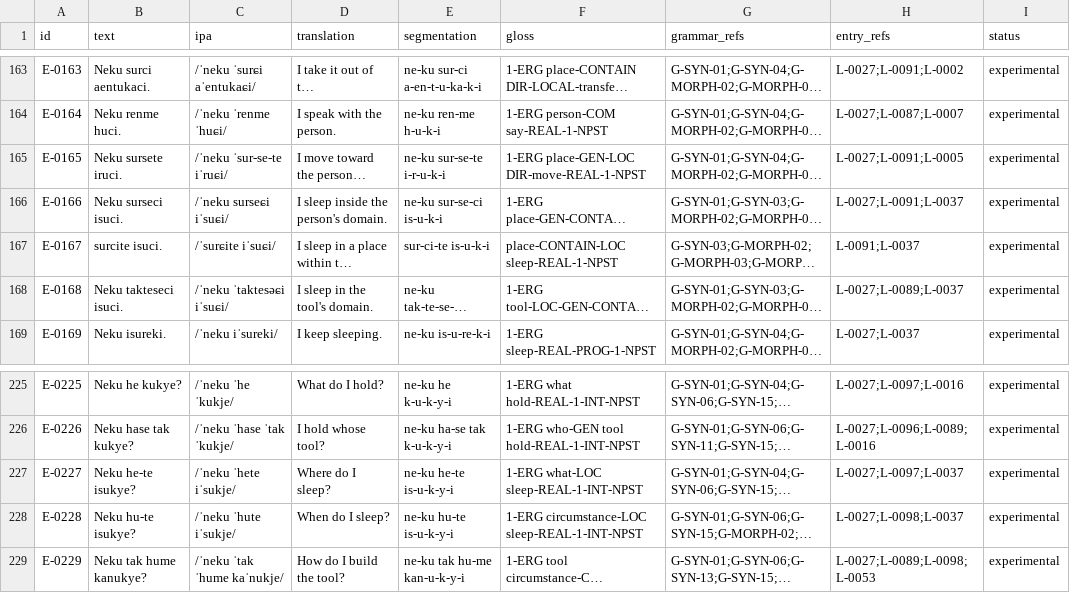
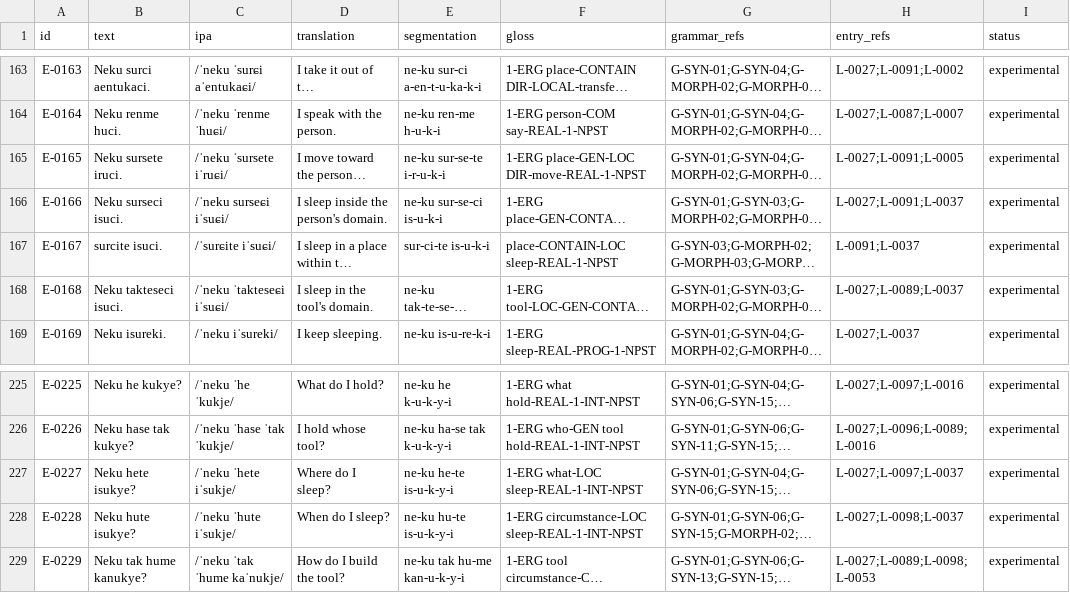
Before and after one commit to kaelschneider/conlang, a TSV file: EXAMPLES.tsv, drawn as a sheet; only a part is shown, gaps mark what is left out; long unchanged cells end in …; the diff names each change by its address in the sheet, - before the commit and + after, or states it on an @@ line.

Commit message:
Fix remaining corpus schema violations

```diff
--- a/EXAMPLES.tsv
+++ b/EXAMPLES.tsv
-C165 (ipa): /ˈneku ˈsur-se-te iˈruɕi/
+C165 (ipa): /ˈneku ˈsursete iˈruɕi/
-C168 (ipa): /ˈneku ˈtaktesəɕi iˈsuɕi/
+C168 (ipa): /ˈneku ˈtakteseɕi iˈsuɕi/
-B227 (text): Neku he-te isukye?
+B227 (text): Neku hete isukye?
-B228 (text): Neku hu-te isukye?
+B228 (text): Neku hute isukye?
```
